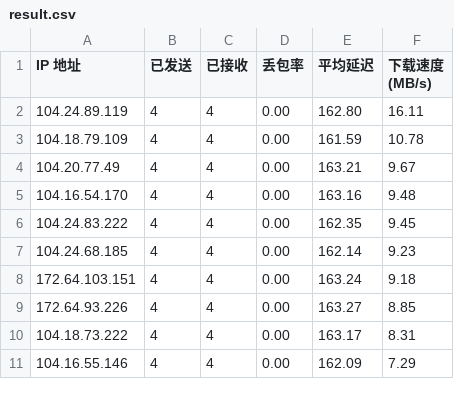
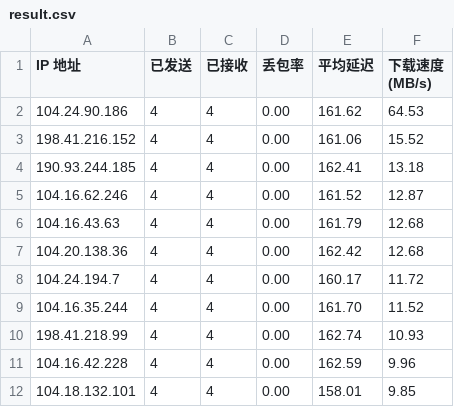
Before and after one commit to mangoeffect/use_cloudflare_cdn_web_site_list, a CSV file: result.csv, drawn as a sheet; only a part is shown; the diff covers the shown part only.

```diff
--- a/result.csv
+++ b/result.csv
@@ -1,11 +1,12 @@
 IP 地址,已发送,已接收,丢包率,平均延迟,下载速度 (MB/s)
-104.24.89.119,4,4,0.00,162.80,16.11
-104.18.79.109,4,4,0.00,161.59,10.78
-104.20.77.49,4,4,0.00,163.21,9.67
-104.16.54.170,4,4,0.00,163.16,9.48
-104.24.83.222,4,4,0.00,162.35,9.45
-104.24.68.185,4,4,0.00,162.14,9.23
-172.64.103.151,4,4,0.00,163.24,9.18
-172.64.93.226,4,4,0.00,163.27,8.85
-104.18.73.222,4,4,0.00,163.17,8.31
-104.16.55.146,4,4,0.00,162.09,7.29
+104.24.90.186,4,4,0.00,161.62,64.53
+198.41.216.152,4,4,0.00,161.06,15.52
+190.93.244.185,4,4,0.00,162.41,13.18
+104.16.62.246,4,4,0.00,161.52,12.87
+104.16.43.63,4,4,0.00,161.79,12.68
+104.20.138.36,4,4,0.00,162.42,12.68
+104.24.194.7,4,4,0.00,160.17,11.72
+104.16.35.244,4,4,0.00,161.70,11.52
+198.41.218.99,4,4,0.00,162.74,10.93
+104.16.42.228,4,4,0.00,162.59,9.96
+104.18.132.101,4,4,0.00,158.01,9.85
```
Also changed, not shown: 1 removed row and 27 edited cells elsewhere in this file, 1 other file.
